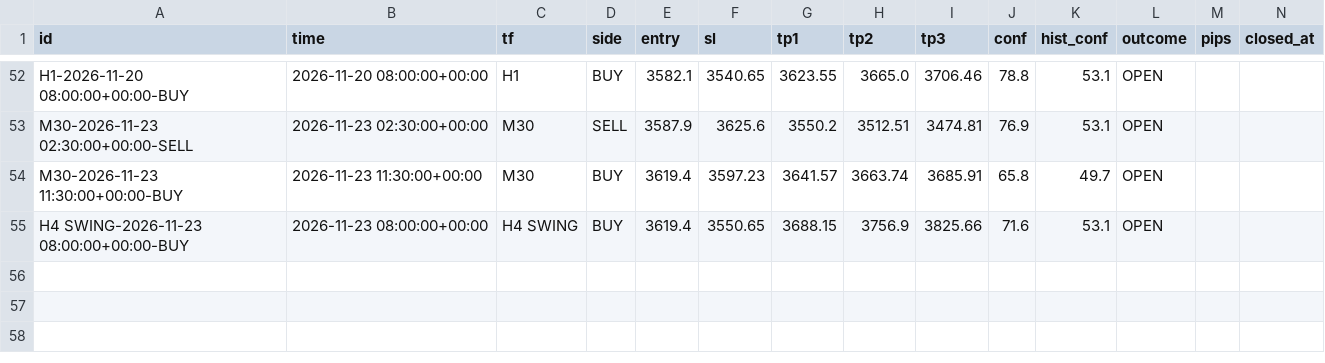
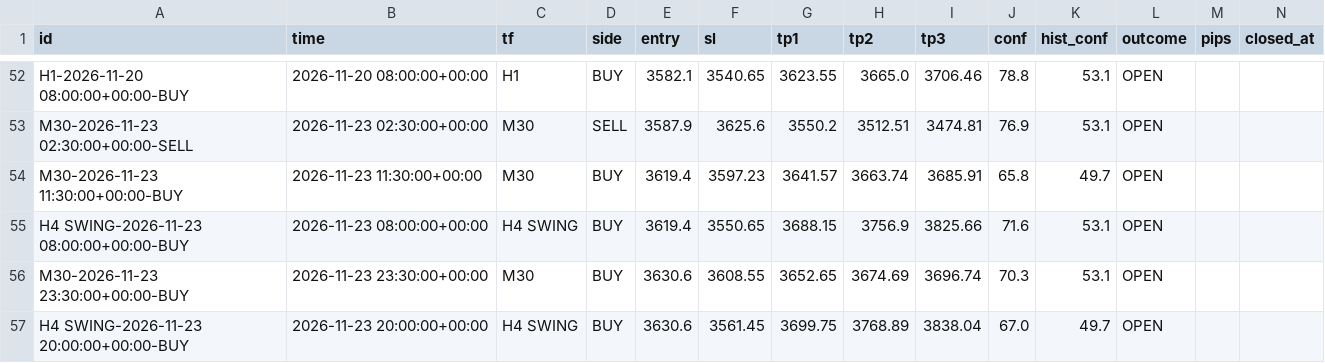
Before and after one commit to 25ftt1018/XAUUSD_AI, a CSV file: data/signals_log.csv, drawn as a sheet; only a part is shown, gaps mark what is left out; the diff names each change by its address in the sheet, - before the commit and + after, or states it on an @@ line.

Commit message:
scoreboard: cron signal log

```diff
--- a/data/signals_log.csv
+++ b/data/signals_log.csv
+row 56: M30-2026-11-23 23:30:00+00:00-BUY | 2026-11-23 23:30:00+00:00 | M30 | BUY | 3630.6 | 3608.55 | 3652.65 | 3674.69 | 3696.74 | 70.3 | 53.1 | OPEN
+row 57: H4 SWING-2026-11-23 20:00:00+00:00-BUY | 2026-11-23 20:00:00+00:00 | H4 SWING | BUY | 3630.6 | 3561.45 | 3699.75 | 3768.89 | 3838.04 | 67.0 | 49.7 | OPEN
```
